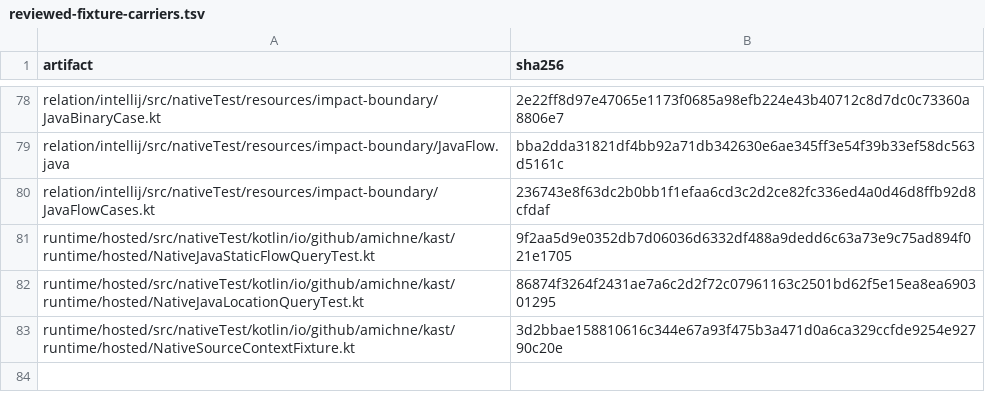
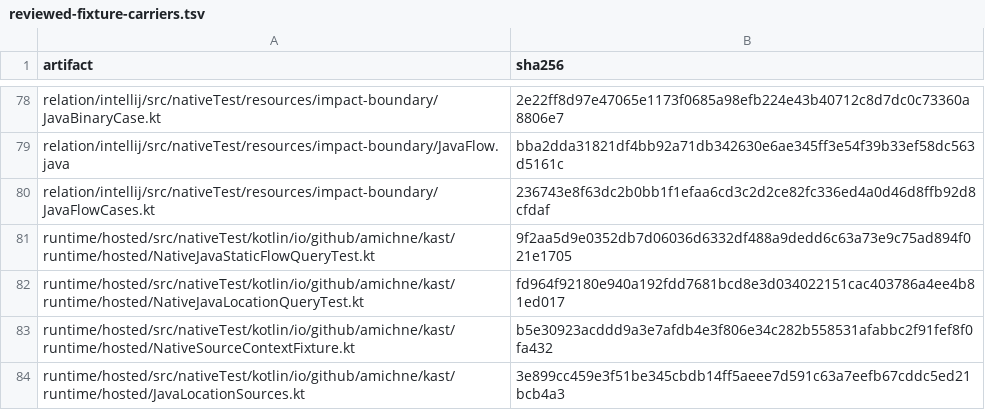
Before and after one commit to amichne/kast, a TSV file: config/kotlin-semantic-coverage/reviewed-fixture-carriers.tsv, drawn as a sheet; only a part is shown, gaps mark what is left out.

```diff
--- a/config/kotlin-semantic-coverage/reviewed-fixture-carriers.tsv
+++ b/config/kotlin-semantic-coverage/reviewed-fixture-carriers.tsv
@@ -81,3 +81,4 @@ relation/intellij/src/nativeTest/resources/impact-boundary/JavaFlowCases.kt	2367
 runtime/hosted/src/nativeTest/kotlin/io/github/amichne/kast/runtime/hosted/NativeJavaStaticFlowQueryTest.kt	9f2aa5d9e0352db7d06036d6332df488a9dedd6c63a73e9c75ad894f021e1705
-runtime/hosted/src/nativeTest/kotlin/io/github/amichne/kast/runtime/hosted/NativeJavaLocationQueryTest.kt	86874f3264f2431ae7a6c2d2f72c07961163c2501bd62f5e15ea8ea690301295
-runtime/hosted/src/nativeTest/kotlin/io/github/amichne/kast/runtime/hosted/NativeSourceContextFixture.kt	3d2bbae158810616c344e67a93f475b3a471d0a6ca329ccfde9254e92790c20e
+runtime/hosted/src/nativeTest/kotlin/io/github/amichne/kast/runtime/hosted/NativeJavaLocationQueryTest.kt	fd964f92180e940a192fdd7681bcd8e3d034022151cac403786a4ee4b81ed017
+runtime/hosted/src/nativeTest/kotlin/io/github/amichne/kast/runtime/hosted/NativeSourceContextFixture.kt	b5e30923acddd9a3e7afdb4e3f806e34c282b558531afabbc2f91fef8f0fa432
+runtime/hosted/src/nativeTest/kotlin/io/github/amichne/kast/runtime/hosted/JavaLocationSources.kt	3e899cc459e3f51be345cbdb14ff5aeee7d591c63a7eefb67cddc5ed21bcb4a3
```
Also changed, not shown: config/kotlin-semantic-coverage/cases.tsv, 20 other files.
